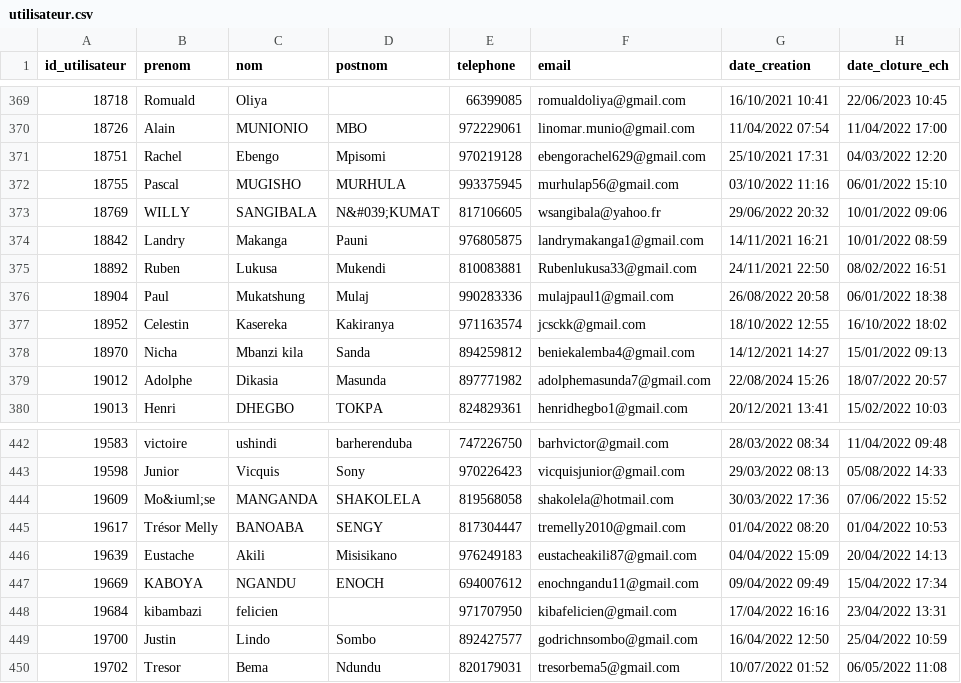
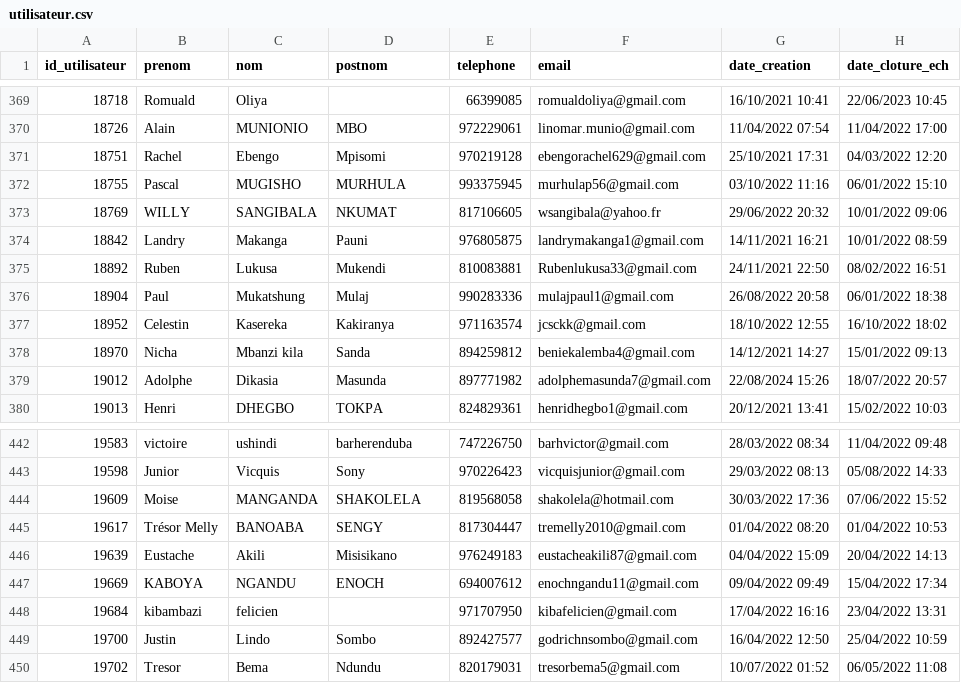
Before and after one commit to Mawandu/python-app, a CSV file: utilisateur.csv, drawn as a sheet; only a part is shown, gaps mark what is left out.

Commit message:
Update utilisateur.csv

```diff
--- a/utilisateur.csv
+++ b/utilisateur.csv
@@ -372,3 +372,3 @@ id_utilisateur;prenom;nom;postnom;telephone;email;date_creation;date_cloture_ech
 18755;Pascal;MUGISHO;MURHULA;993375945;murhulap56@gmail.com;03/10/2022 11:16;06/01/2022 15:10
-18769;WILLY;SANGIBALA;"N&#039;KUMAT";817106605;wsangibala@yahoo.fr;29/06/2022 20:32;10/01/2022 09:06
+18769;WILLY;SANGIBALA;NKUMAT;817106605;wsangibala@yahoo.fr;29/06/2022 20:32;10/01/2022 09:06
 18842;Landry;Makanga;Pauni;976805875;landrymakanga1@gmail.com;14/11/2021 16:21;10/01/2022 08:59
@@ -443,3 +443,3 @@ id_utilisateur;prenom;nom;postnom;telephone;email;date_creation;date_cloture_ech
 19598;Junior;Vicquis;Sony;970226423;vicquisjunior@gmail.com;29/03/2022 08:13;05/08/2022 14:33
-19609;"Mo&iuml;se";MANGANDA;SHAKOLELA;819568058;shakolela@hotmail.com;30/03/2022 17:36;07/06/2022 15:52
+19609;Moise;MANGANDA;SHAKOLELA;819568058;shakolela@hotmail.com;30/03/2022 17:36;07/06/2022 15:52
 19617;Trésor Melly;BANOABA;SENGY;817304447;tremelly2010@gmail.com;01/04/2022 08:20;01/04/2022 10:53
```
